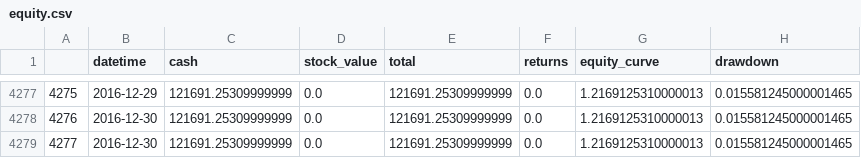
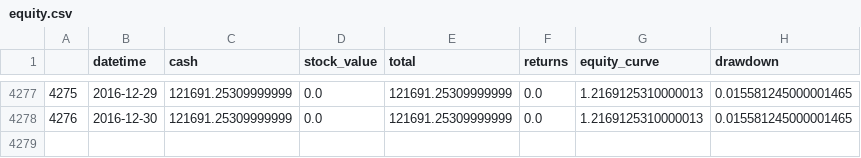
Before and after one commit to tperk213/BackTestingPlatform, a CSV file: equity.csv, drawn as a sheet; only a part is shown, gaps mark what is left out.

```diff
--- a/equity.csv
+++ b/equity.csv
@@ -4278,2 +4278 @@
 4276,2016-12-30,121691.25309999999,0.0,121691.25309999999,0.0,1.2169125310000013,0.015581245000001465
-4277,2016-12-30,121691.25309999999,0.0,121691.25309999999,0.0,1.2169125310000013,0.015581245000001465
```
Also changed, not shown: 7 other files.
